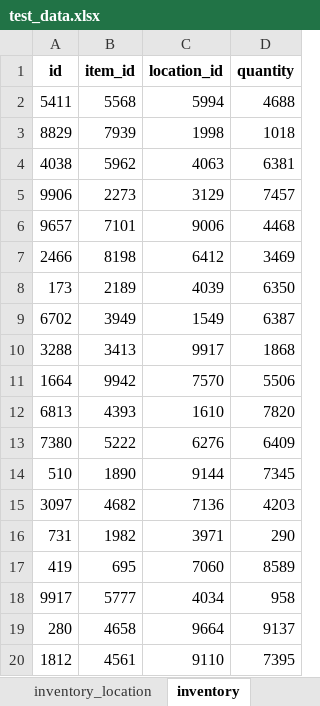
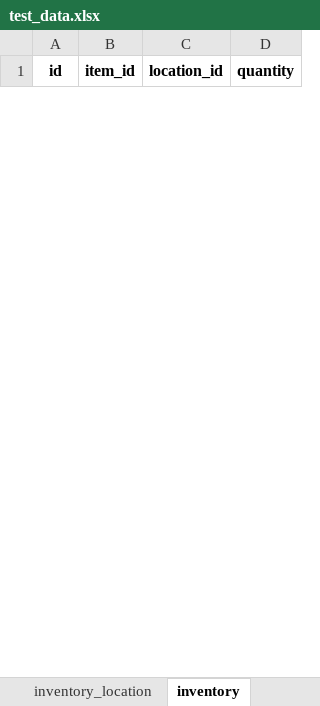
Before and after one commit to nishantsaxena888/nishify, an Excel workbook: backend/clients/pioneer_wholesale_inc/test_data/test_data.xlsx, sheet inventory, drawn as a sheet; only a part is shown; values as stored, in another font and other column widths than the file's, no borders; removed rows and columns are numbered as before the commit, all else as after; the diff covers the shown part only; the diff names each change by its address in the sheet, - before the commit and + after, or states it on an @@ line.

```diff
--- a/backend/clients/pioneer_wholesale_inc/test_data/test_data.xlsx (sheet inventory)
+++ b/backend/clients/pioneer_wholesale_inc/test_data/test_data.xlsx (sheet inventory)
-row 2: 5411 | 5568 | 5994 | 4688
-row 3: 8829 | 7939 | 1998 | 1018
-row 4: 4038 | 5962 | 4063 | 6381
-row 5: 9906 | 2273 | 3129 | 7457
-row 6: 9657 | 7101 | 9006 | 4468
-row 7: 2466 | 8198 | 6412 | 3469
-row 8: 173 | 2189 | 4039 | 6350
-row 9: 6702 | 3949 | 1549 | 6387
-row 10: 3288 | 3413 | 9917 | 1868
-row 11: 1664 | 9942 | 7570 | 5506
-row 12: 6813 | 4393 | 1610 | 7820
-row 13: 7380 | 5222 | 6276 | 6409
-row 14: 510 | 1890 | 9144 | 7345
-row 15: 3097 | 4682 | 7136 | 4203
-row 16: 731 | 1982 | 3971 | 290
-row 17: 419 | 695 | 7060 | 8589
-row 18: 9917 | 5777 | 4034 | 958
-row 19: 280 | 4658 | 9664 | 9137
-row 20: 1812 | 4561 | 9110 | 7395
```
Also changed, not shown: 25 added rows and 6 removed rows elsewhere in this sheet, sheet item, sheet vendor, sheet customer, sheet purchase_order_item, sheet invoice_item, sheet cash_discount_group, 9 more sheets, 57 other files.
